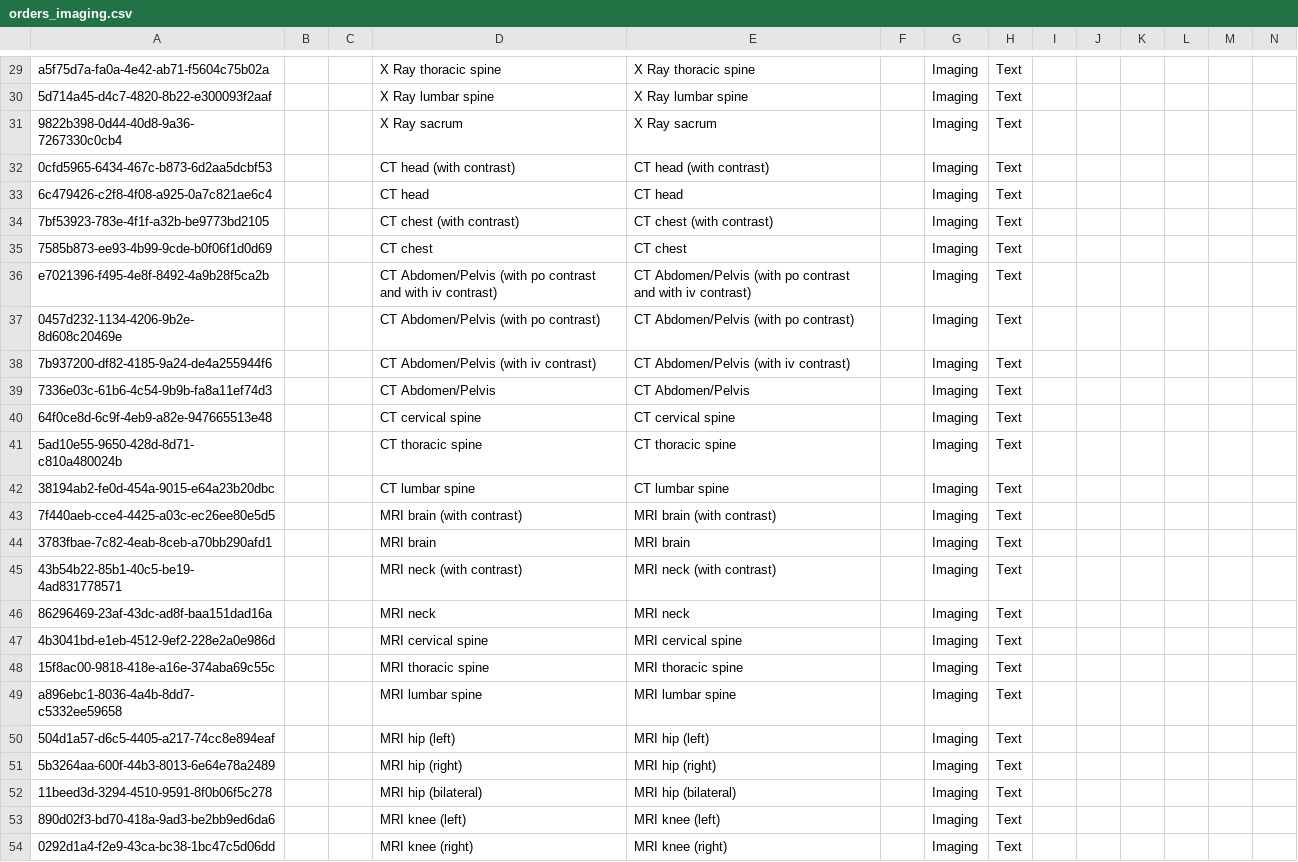
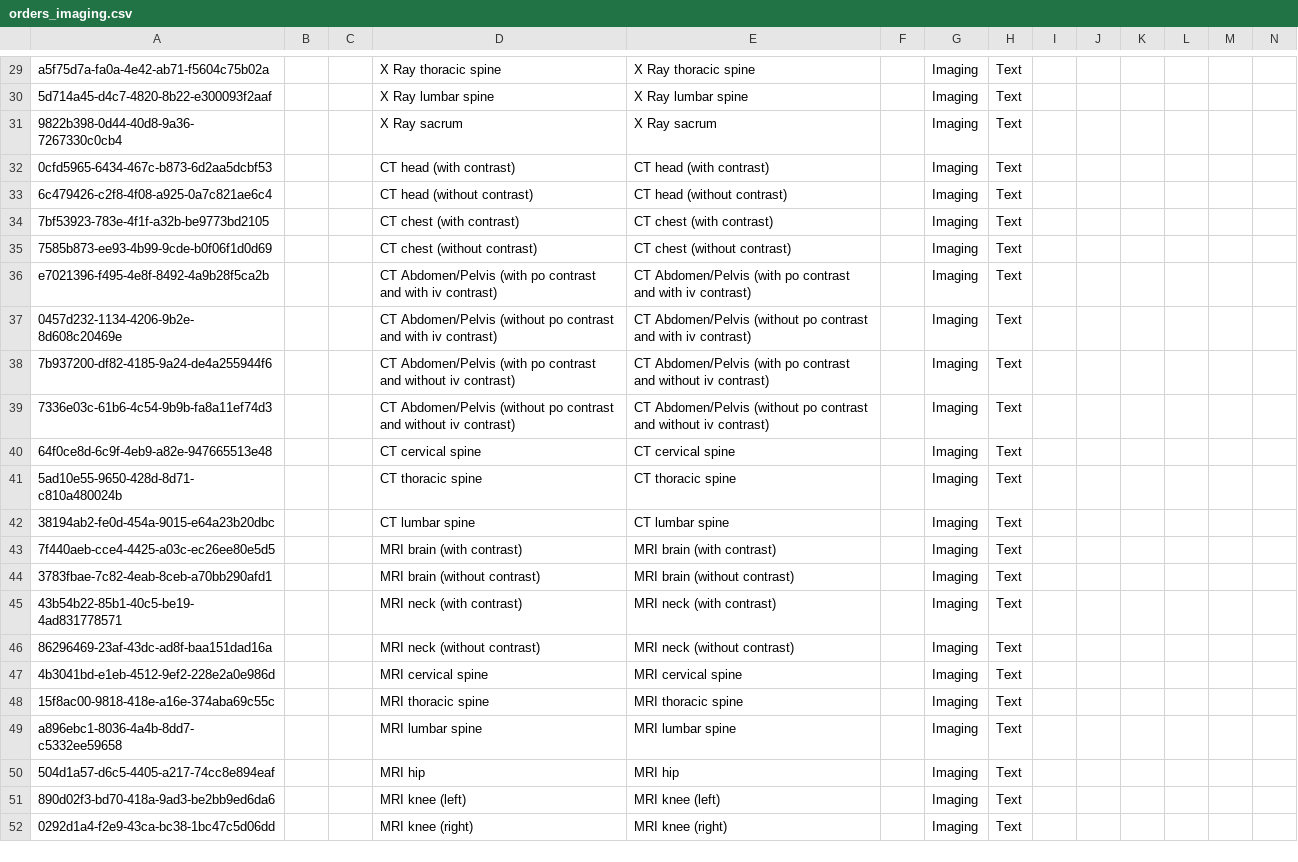
Before and after one commit to kdaud/ozonex, a CSV file: configs/openmrs/initializer_config/concepts/orders_imaging.csv, drawn as a sheet; only a part is shown, gaps mark what is left out; rows hold the shown columns only; the diff names each change by its address in the sheet, - before the commit and + after, or states it on an @@ line.

Commit message:
Add Imaging orders on results screen (#33)
Co-authored-by: corneliouzbett <kipchubett@gmail.com>

```diff
--- a/configs/openmrs/initializer_config/concepts/orders_imaging.csv
+++ b/configs/openmrs/initializer_config/concepts/orders_imaging.csv
-D33: CT head
+D33: CT head (without contrast)
-E33: CT head
+E33: CT head (without contrast)
-D35: CT chest
+D35: CT chest (without contrast)
-E35: CT chest
+E35: CT chest (without contrast)
-D37: CT Abdomen/Pelvis (with po contrast)
+D37: CT Abdomen/Pelvis (without po contrast and with iv contrast)
-E37: CT Abdomen/Pelvis (with po contrast)
+E37: CT Abdomen/Pelvis (without po contrast and with iv contrast)
-D38: …Abdomen/Pelvis (with iv contrast)
+D38: …Abdomen/Pelvis (with po contrast and without iv contrast)
-E38: …Abdomen/Pelvis (with iv contrast)
+E38: …Abdomen/Pelvis (with po contrast and without iv contrast)
-D39: CT Abdomen/Pelvis
+D39: CT Abdomen/Pelvis (without po contrast and without iv contrast)
-E39: CT Abdomen/Pelvis
+E39: CT Abdomen/Pelvis (without po contrast and without iv contrast)
-D44: MRI brain
+D44: MRI brain (without contrast)
-E44: MRI brain
+E44: MRI brain (without contrast)
-D46: MRI neck
+D46: MRI neck (without contrast)
-E46: MRI neck
+E46: MRI neck (without contrast)
-D50: MRI hip (left)
+D50: MRI hip
-E50: MRI hip (left)
+E50: MRI hip
-row 51: 5b3264aa-600f-44b3-8013-6e64e78a2489 |  |  | MRI hip (right) | MRI hip (right) |  | Imaging | Text
-row 52: 11beed3d-3294-4510-9591-8f0b06f5c278 |  |  | MRI hip (bilateral) | MRI hip (bilateral) |  | Imaging | Text
```
Also changed, not shown: configs/openmrs/initializer_config/concepts/orders_AllOrderable.csv, 2 other files.
